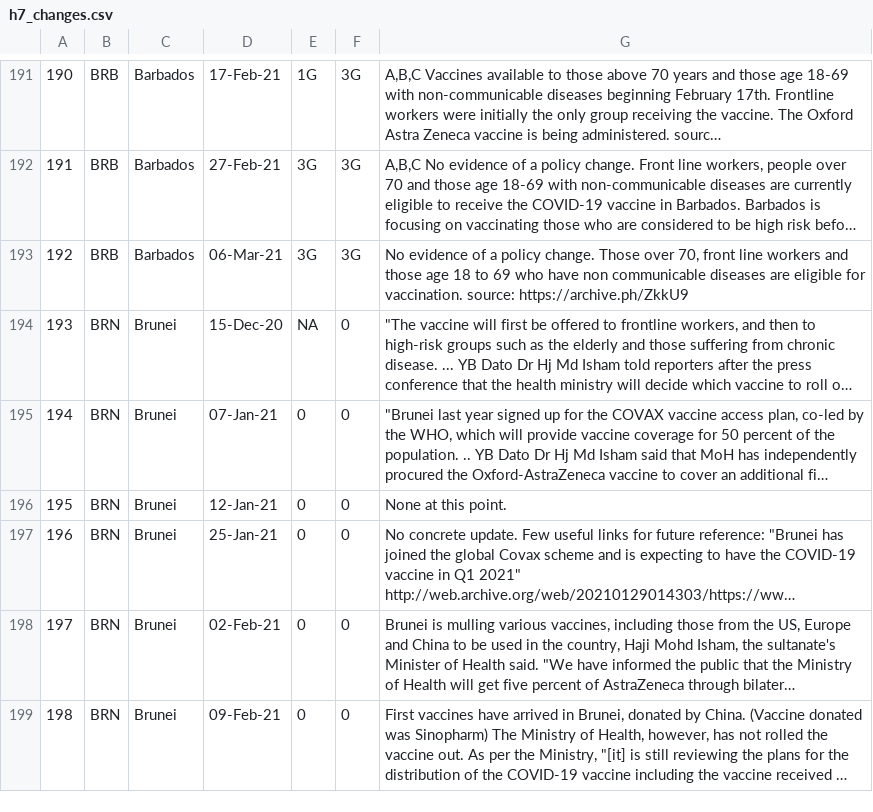
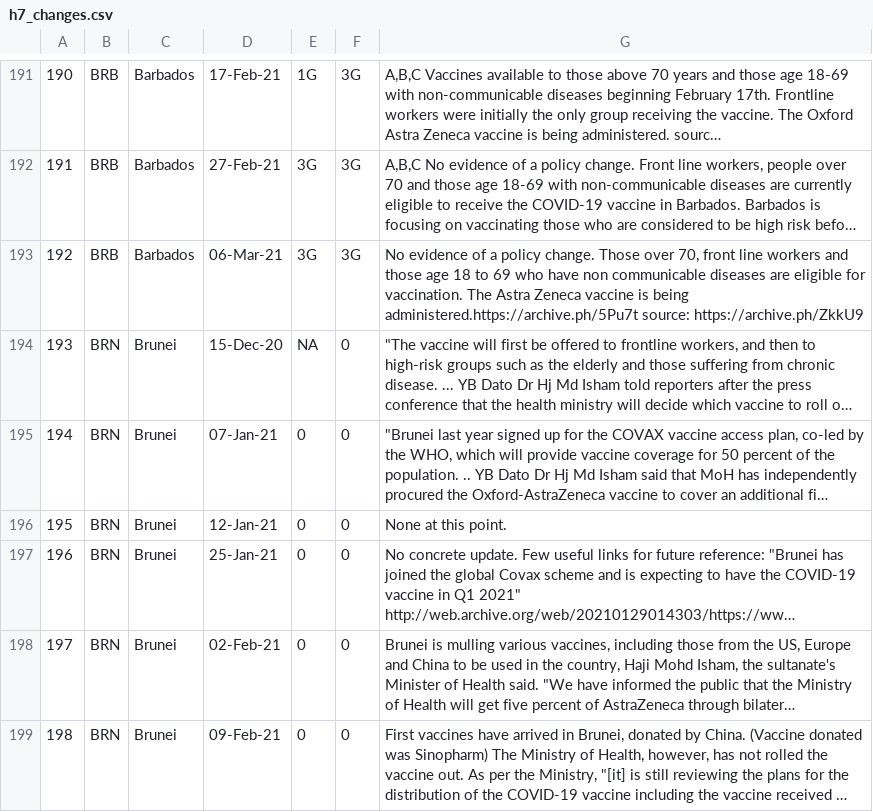
Before and after one commit to saptahash/BSGtracker_analysis, a CSV file: data/h7_changes.csv, drawn as a sheet; only a part is shown, gaps mark what is left out; long unchanged cells end in …; the diff covers the shown part only; the diff names each change by its address in the sheet, - before the commit and + after, or states it on an @@ line.

```diff
--- a/data/h7_changes.csv
+++ b/data/h7_changes.csv
-G193: …for vaccination. source: https://archive.ph/ZkkU9
+G193: …for vaccination. The Astra Zeneca vaccine is being administered.https://archive.ph/5Pu7t source: https://archive.ph/ZkkU9
```
Also changed, not shown: 8 added rows, 2 removed rows, 1 edited cell and row numbers in column A elsewhere in this file.
